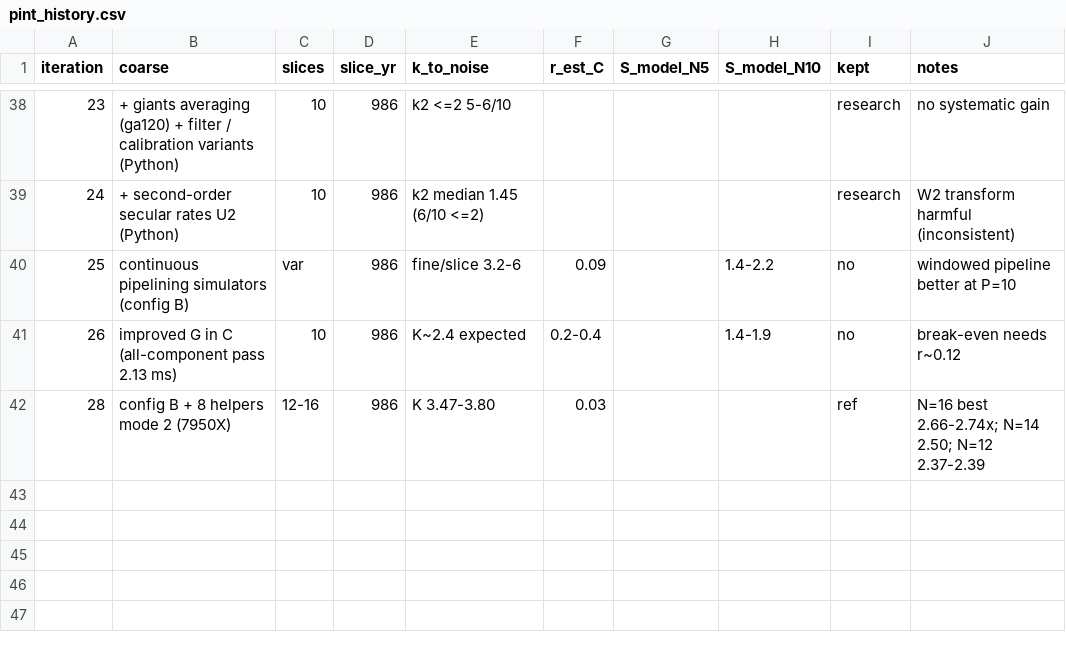
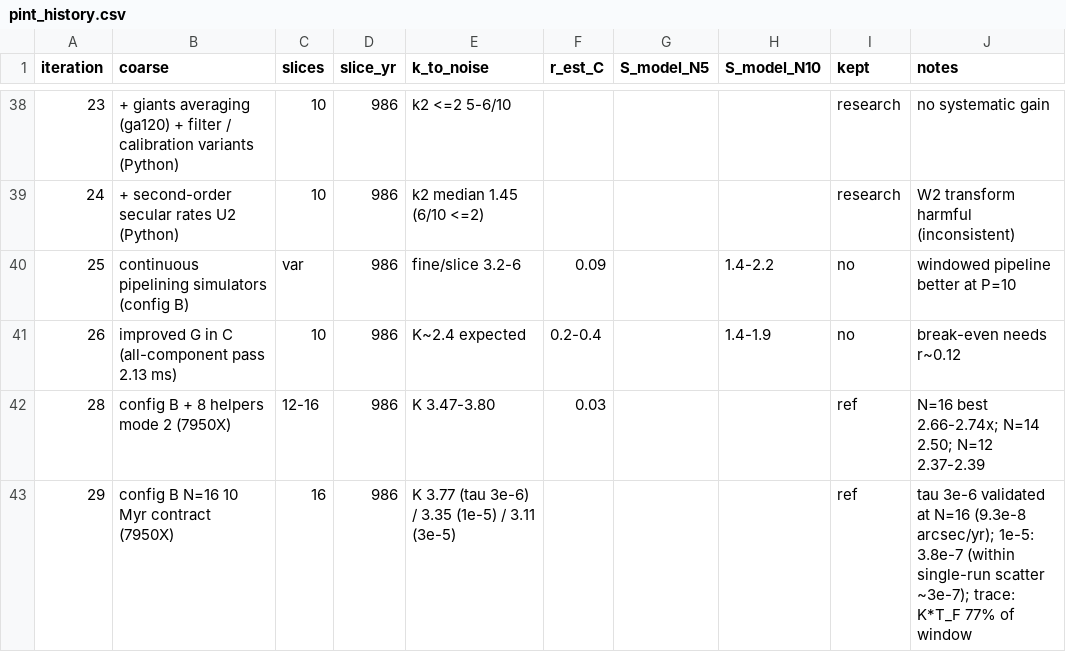
Before and after one commit to hippke/parachron, a CSV file: whfaster/pint_history.csv, drawn as a sheet; only a part is shown, gaps mark what is left out.

```diff
--- a/whfaster/pint_history.csv
+++ b/whfaster/pint_history.csv
@@ -42 +42,2 @@ iteration,coarse,slices,slice_yr,k_to_noise,r_est_C,S_model_N5,S_model_N10,kept,
 28,config B + 8 helpers mode 2 (7950X),12-16,986,K 3.47-3.80,0.03,,,ref,N=16 best 2.66-2.74x; N=14 2.50; N=12 2.37-2.39
+29,config B N=16 10 Myr contract (7950X),16,986,K 3.77 (tau 3e-6) / 3.35 (1e-5) / 3.11 (3e-5),,,,ref,tau 3e-6 validated at N=16 (9.3e-8 arcsec/yr); 1e-5: 3.8e-7 (within single-run scatter ~3e-7); trace: K*T_F 77% of window
```
Also changed, not shown: 2 other files.
